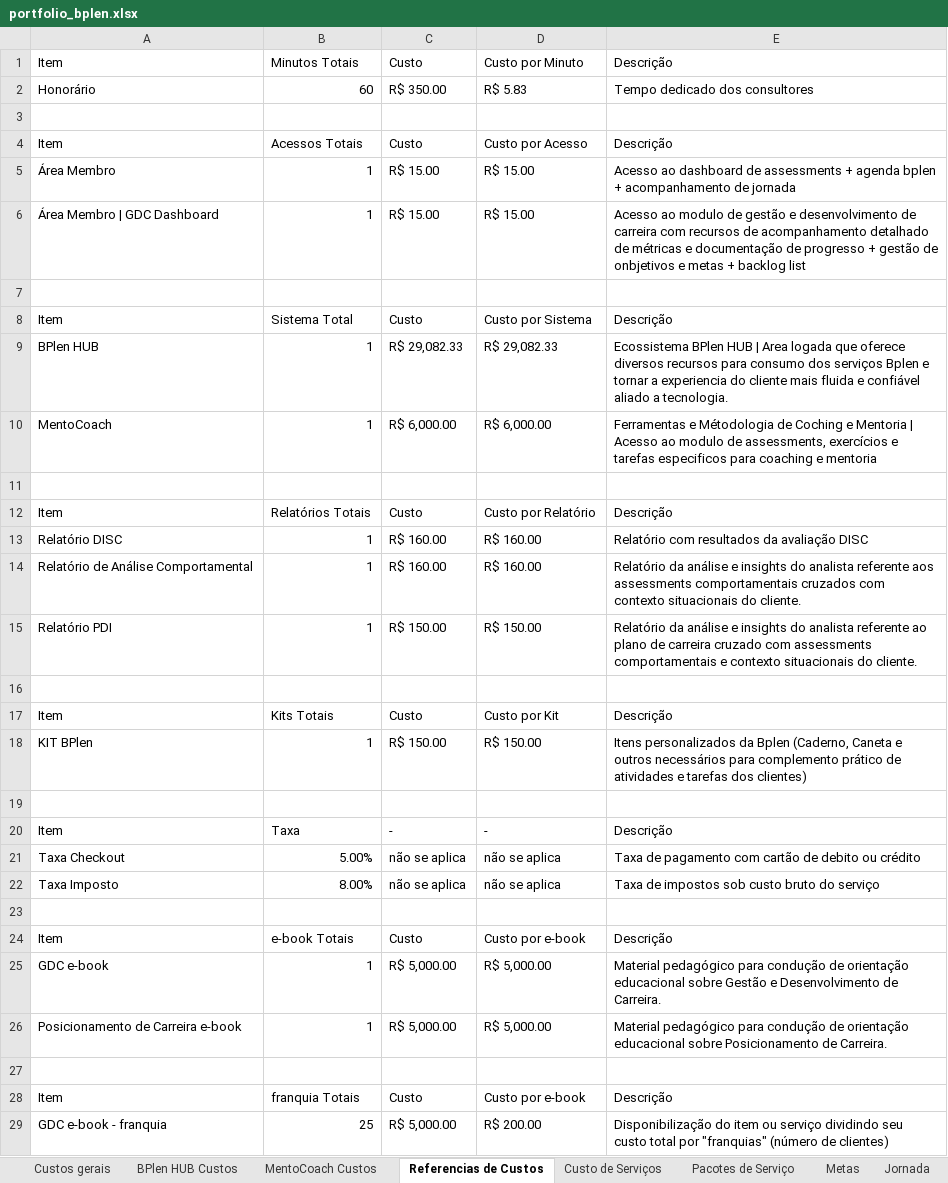
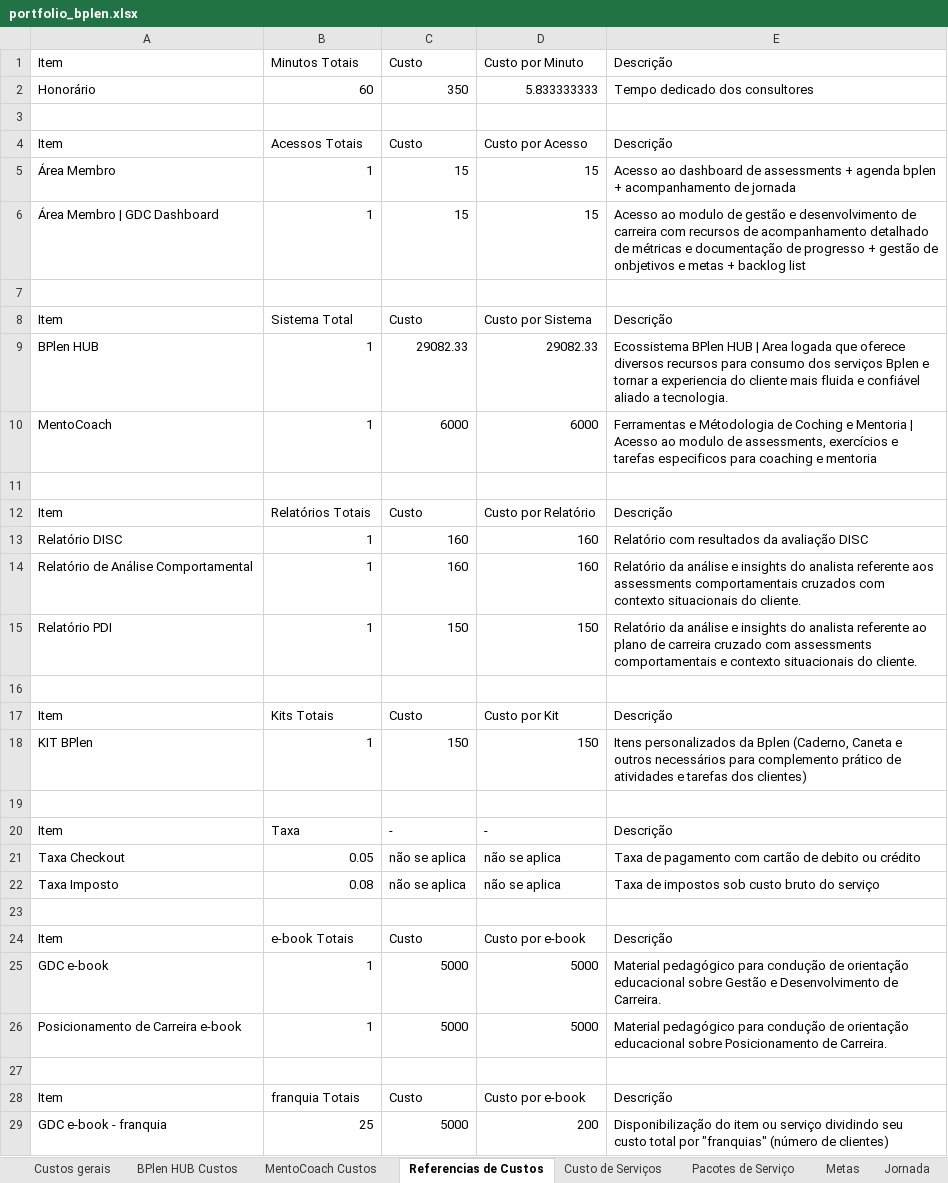
Before and after one commit to legnp/BPlenHUB, an Excel workbook: portfolio/portfolio_bplen.xlsx, sheet Referencias de Custos, drawn as a sheet; only a part is shown; values as stored, in another font and other column widths than the file's, no cell formats; the diff covers the shown part only; the diff names each change by its address in the sheet, - before the commit and + after, or states it on an @@ line.

```diff
--- a/portfolio/portfolio_bplen.xlsx (sheet Referencias de Custos)
+++ b/portfolio/portfolio_bplen.xlsx (sheet Referencias de Custos)
-C2: R$ 350.00
+C2: 350
-D2: R$ 5.83
+D2: 5.833333333
-C5:C6: R$ 15.00
+C5:C6: 15
-D5:D6: R$ 15.00
+D5:D6: 15
-C9: R$ 29,082.33
+C9: 29082.33
-D9: R$ 29,082.33
+D9: 29082.33
-C10: R$ 6,000.00
+C10: 6000
-D10: R$ 6,000.00
+D10: 6000
-C13:C14: R$ 160.00
+C13:C14: 160
-D13:D14: R$ 160.00
+D13:D14: 160
-C15: R$ 150.00
+C15: 150
-D15: R$ 150.00
+D15: 150
-C18: R$ 150.00
+C18: 150
-D18: R$ 150.00
+D18: 150
-B21: 5.00%
+B21: 0.05
-B22: 8.00%
+B22: 0.08
-C25:C26: R$ 5,000.00
+C25:C26: 5000
-D25:D26: R$ 5,000.00
+D25:D26: 5000
-C29: R$ 5,000.00
+C29: 5000
-D29: R$ 200.00
+D29: 200
```
Also changed, not shown: 10 edited cells elsewhere in this sheet, sheet Custo de Serviços, sheet Pacotes de Serviço, sheet Checkpoints, sheet BPlen HUB Custos, sheet Metas, sheet Custos gerais, 1 more sheet, cell formats, formulas that keep their value, charts or pictures.
